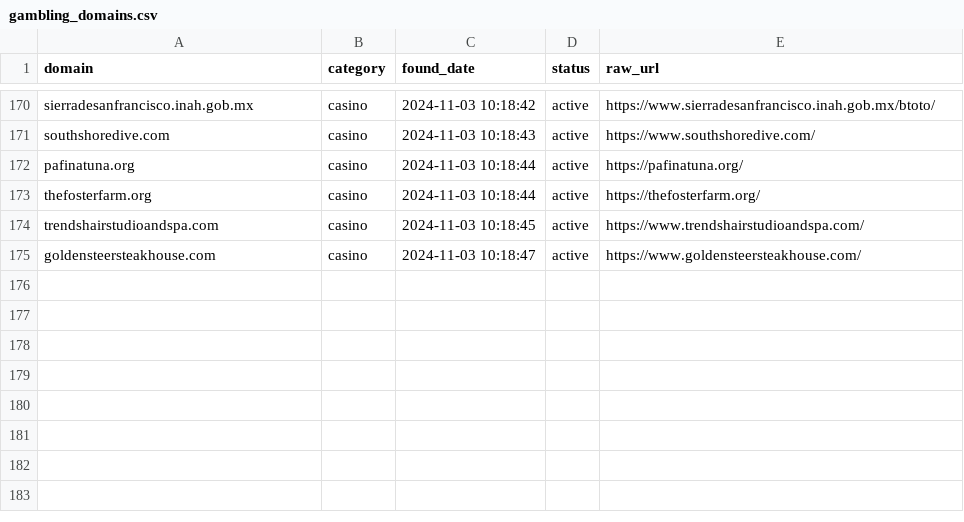
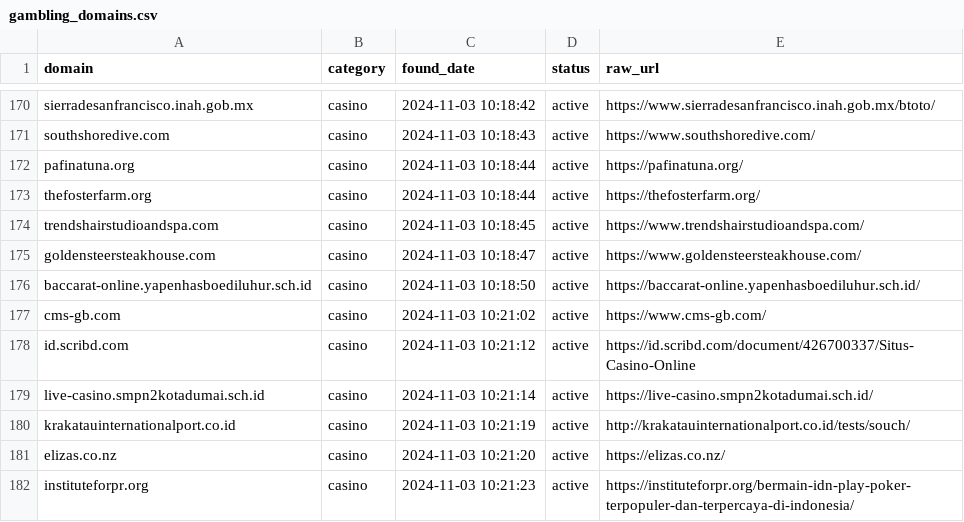
Before and after one commit to metalova/blacklist, a CSV file: csv/gambling_domains.csv, drawn as a sheet; only a part is shown, gaps mark what is left out; the diff names each change by its address in the sheet, - before the commit and + after, or states it on an @@ line.

```diff
--- a/csv/gambling_domains.csv
+++ b/csv/gambling_domains.csv
+row 176: baccarat-online.yapenhasboediluhur.sch.id | casino | 2024-11-03 10:18:50 | active | https://baccarat-online.yapenhasboediluhur.sch.id/
+row 177: cms-gb.com | casino | 2024-11-03 10:21:02 | active | https://www.cms-gb.com/
+row 178: id.scribd.com | casino | 2024-11-03 10:21:12 | active | https://id.scribd.com/document/426700337/Situs-Casino-Online
+row 179: live-casino.smpn2kotadumai.sch.id | casino | 2024-11-03 10:21:14 | active | https://live-casino.smpn2kotadumai.sch.id/
+row 180: krakatauinternationalport.co.id | casino | 2024-11-03 10:21:19 | active | http://krakatauinternationalport.co.id/tests/souch/
+row 181: elizas.co.nz | casino | 2024-11-03 10:21:20 | active | https://elizas.co.nz/
+row 182: instituteforpr.org | casino | 2024-11-03 10:21:23 | active | https://instituteforpr.org/bermain-idn-play-poker-terpopuler-dan-terpercaya-di-indonesia/
```
Also changed, not shown: 5 other files.
